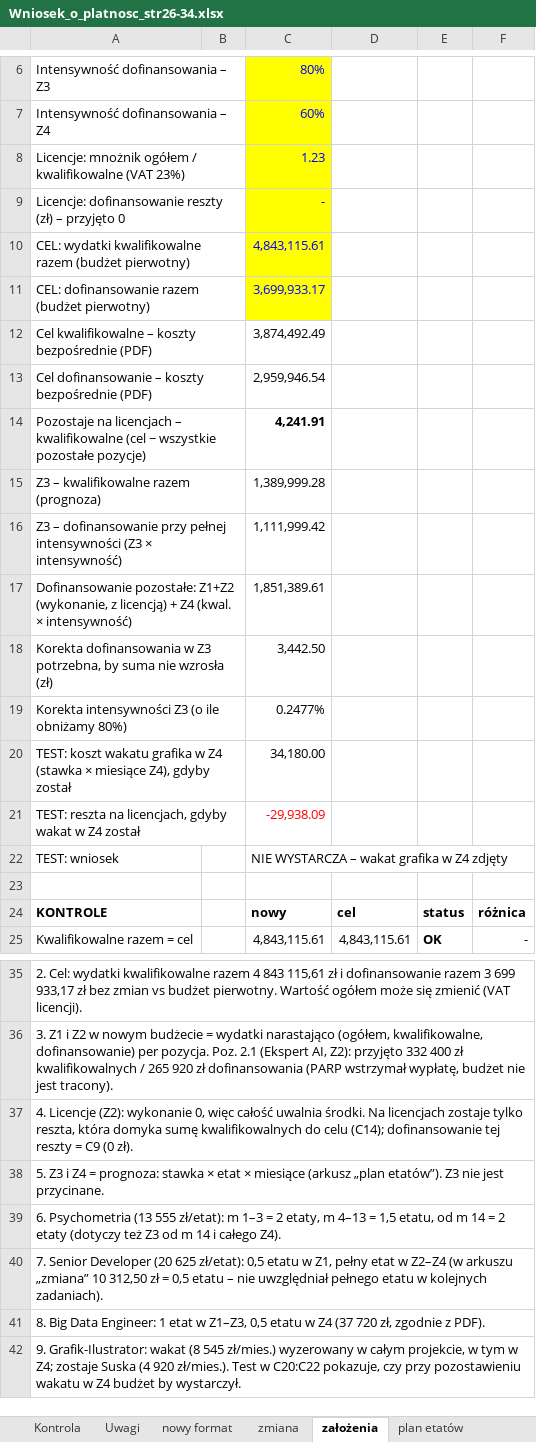
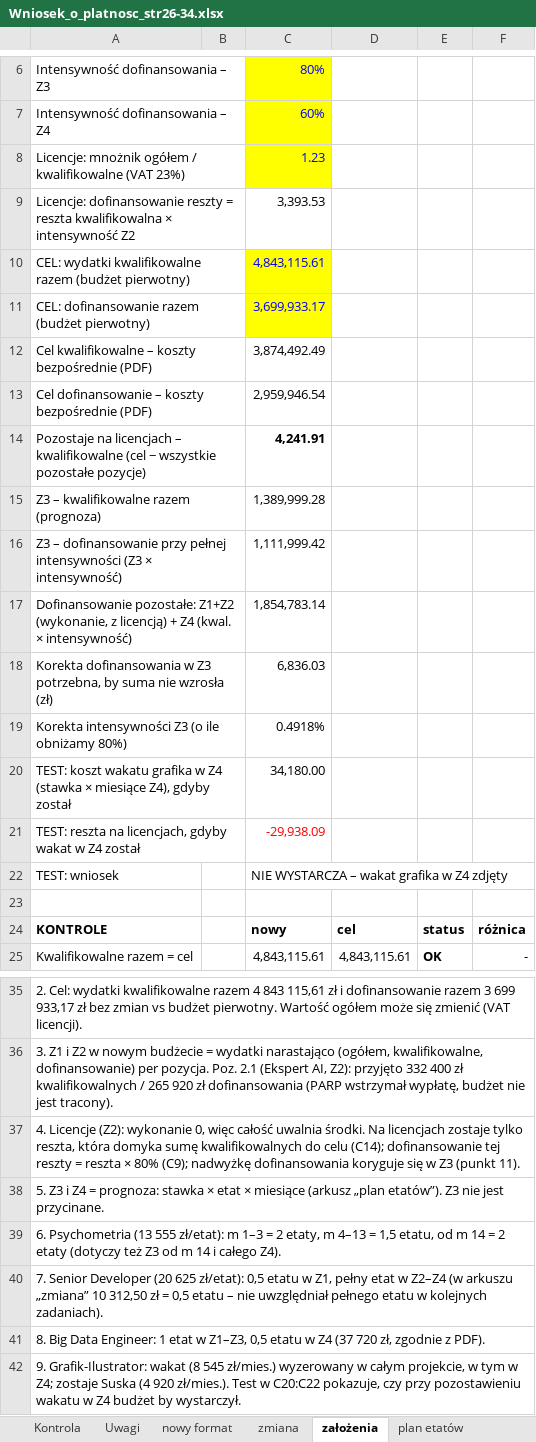
Before and after one commit to retajczyke/smart, an Excel workbook: Wniosek_o_platnosc_str26-34.xlsx, sheet założenia, drawn as a sheet; only a part is shown, gaps mark what is left out; values as stored, in another font and other column widths than the file's, no borders; removed rows and columns are numbered as before the commit, all else as after; the diff names each change by its address in the sheet, - before the commit and + after, or states it on an @@ line.

```diff
--- a/Wniosek_o_platnosc_str26-34.xlsx (sheet założenia)
+++ b/Wniosek_o_platnosc_str26-34.xlsx (sheet założenia)
-row 9: Licencje: dofinansowanie reszty (zł) – przyjęto 0 |  | -
+row 9: Licencje: dofinansowanie reszty = reszta kwalifikowalna × intensywność Z2 |  | 3,393.53
-C17: 1,851,389.61
+C17: 1,854,783.14
-C18: 3,442.50
+C18: 6,836.03
-C19: 0.2477%
+C19: 0.4918%
-A37: …reszty = C9 (0 zł).
+A37: …reszty = reszta × 80% (C9); nadwyżkę dofinansowania koryguje się w Z3 (punkt 11).
```
Also changed, not shown: sheet budżet po miesiącach, sheet nowy format 2.
